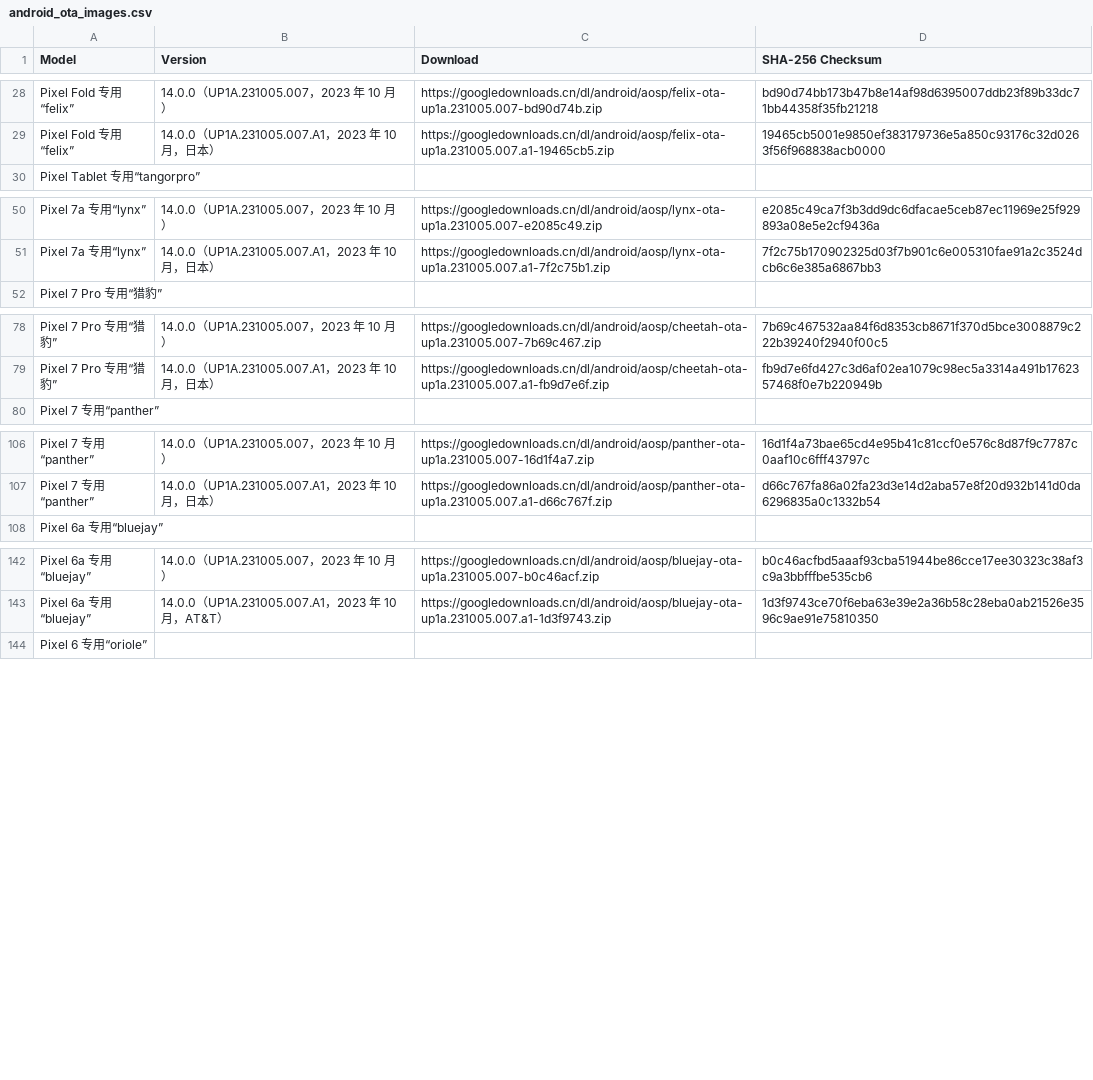
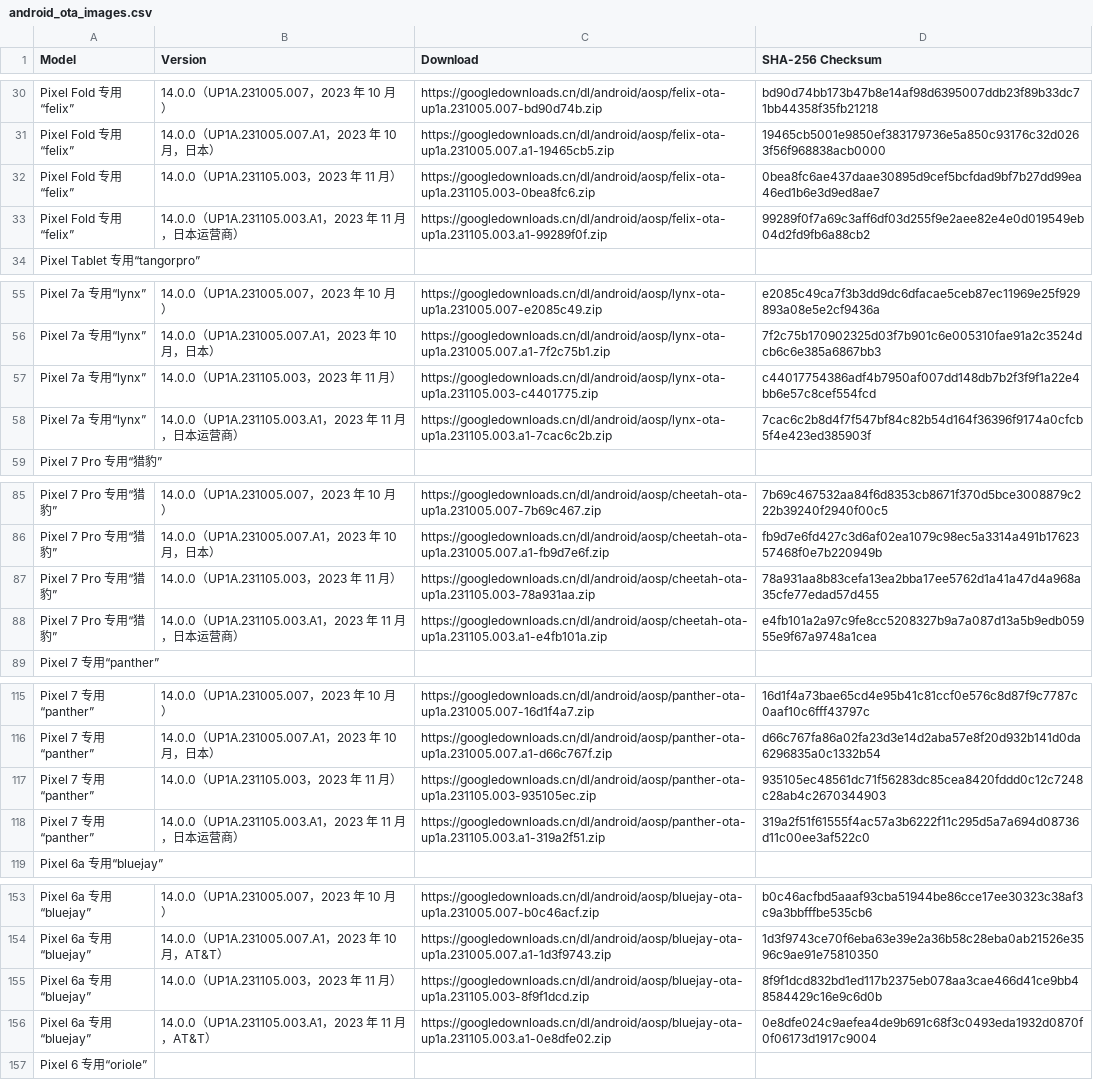
Before and after one commit to Soar1989/get_android_data, a CSV file: data/android_ota_images.csv, drawn as a sheet; only a part is shown, gaps mark what is left out; the diff covers the shown part only; the diff names each change by its address in the sheet, - before the commit and + after, or states it on an @@ line.

```diff
--- a/data/android_ota_images.csv
+++ b/data/android_ota_images.csv
+row 32: Pixel Fold 专用“felix” | 14.0.0（UP1A.231105.003，2023 年 11 月） | https://googledownloads.cn/dl/android/aosp/felix-ota-up1a.231105.003-0bea8fc6.zip | 0bea8fc6ae437daae30895d9cef5bcfdad9bf7b27dd99ea46ed1b6e3d9ed8ae7
+row 33: Pixel Fold 专用“felix” | 14.0.0（UP1A.231105.003.A1，2023 年 11 月，日本运营商） | https://googledownloads.cn/dl/android/aosp/felix-ota-up1a.231105.003.a1-99289f0f.zip | 99289f0f7a69c3aff6df03d255f9e2aee82e4e0d019549eb04d2fd9fb6a88cb2
+row 57: Pixel 7a 专用“lynx” | 14.0.0（UP1A.231105.003，2023 年 11 月） | https://googledownloads.cn/dl/android/aosp/lynx-ota-up1a.231105.003-c4401775.zip | c44017754386adf4b7950af007dd148db7b2f3f9f1a22e4bb6e57c8cef554fcd
+row 58: Pixel 7a 专用“lynx” | 14.0.0（UP1A.231105.003.A1，2023 年 11 月，日本运营商） | https://googledownloads.cn/dl/android/aosp/lynx-ota-up1a.231105.003.a1-7cac6c2b.zip | 7cac6c2b8d4f7f547bf84c82b54d164f36396f9174a0cfcb5f4e423ed385903f
+row 87: Pixel 7 Pro 专用“猎豹” | 14.0.0（UP1A.231105.003，2023 年 11 月） | https://googledownloads.cn/dl/android/aosp/cheetah-ota-up1a.231105.003-78a931aa.zip | 78a931aa8b83cefa13ea2bba17ee5762d1a41a47d4a968a35cfe77edad57d455
+row 88: Pixel 7 Pro 专用“猎豹” | 14.0.0（UP1A.231105.003.A1，2023 年 11 月，日本运营商） | https://googledownloads.cn/dl/android/aosp/cheetah-ota-up1a.231105.003.a1-e4fb101a.zip | e4fb101a2a97c9fe8cc5208327b9a7a087d13a5b9edb05955e9f67a9748a1cea
+row 117: Pixel 7 专用“panther” | 14.0.0（UP1A.231105.003，2023 年 11 月） | https://googledownloads.cn/dl/android/aosp/panther-ota-up1a.231105.003-935105ec.zip | 935105ec48561dc71f56283dc85cea8420fddd0c12c7248c28ab4c2670344903
+row 118: Pixel 7 专用“panther” | 14.0.0（UP1A.231105.003.A1，2023 年 11 月，日本运营商） | https://googledownloads.cn/dl/android/aosp/panther-ota-up1a.231105.003.a1-319a2f51.zip | 319a2f51f61555f4ac57a3b6222f11c295d5a7a694d08736d11c00ee3af522c0
+row 155: Pixel 6a 专用“bluejay” | 14.0.0（UP1A.231105.003，2023 年 11 月） | https://googledownloads.cn/dl/android/aosp/bluejay-ota-up1a.231105.003-8f9f1dcd.zip | 8f9f1dcd832bd1ed117b2375eb078aa3cae466d41ce9bb48584429c16e9c6d0b
+row 156: Pixel 6a 专用“bluejay” | 14.0.0（UP1A.231105.003.A1，2023 年 11 月，AT&T） | https://googledownloads.cn/dl/android/aosp/bluejay-ota-up1a.231105.003.a1-0e8dfe02.zip | 0e8dfe024c9aefea4de9b691c68f3c0493eda1932d0870f0f06173d1917c9004
```
Also changed, not shown: 11 added rows elsewhere in this file, 1 other file.
